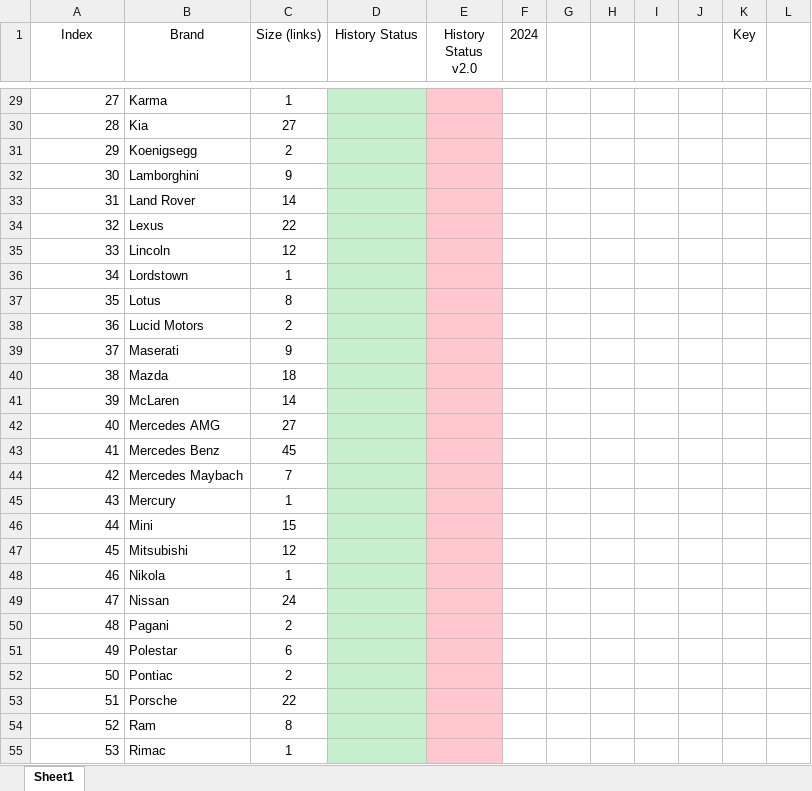
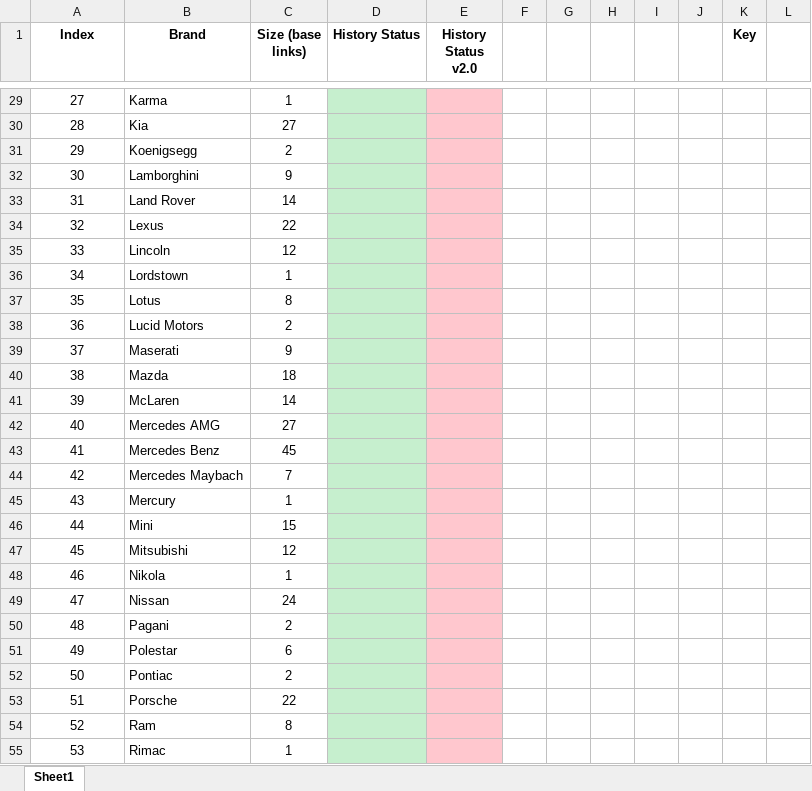
Before and after one commit to petermatts/CarStats, an Excel workbook: Docs/HistoryScrapeStatus.xlsx, sheet Sheet1, drawn as a sheet; only a part is shown, gaps mark what is left out; values as stored, in another font and other column widths than the file's, no borders; the diff covers the shown part only; the diff names each change by its address in the sheet, - before the commit and + after, or states it on an @@ line.

```diff
--- a/Docs/HistoryScrapeStatus.xlsx (sheet Sheet1)
+++ b/Docs/HistoryScrapeStatus.xlsx (sheet Sheet1)
-A1:E1 bold: off
+A1:E1 bold: on
-C1: Size (links)
+C1: Size (base links)
-F1: 2024
+F1: (empty)
-K1 bold: off
+K1 bold: on
-A29:A55 alignment: right
+A29:A55 alignment: center
```
Also changed, not shown: 2 added rows, 12 edited cells and cell formats elsewhere in this sheet, 4 other files.
